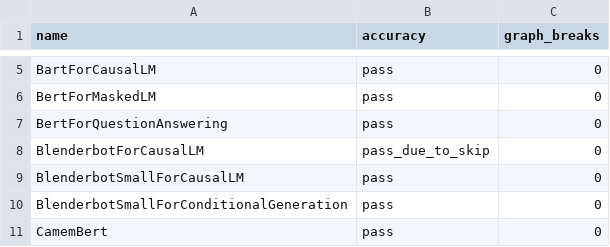
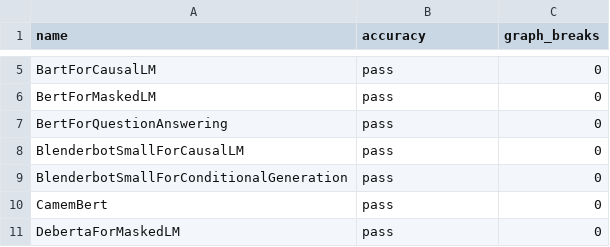
Before and after one commit to habilitacionescarn3/pytorch, a CSV file: benchmarks/dynamo/ci_expected_accuracy/inductor_huggingface_dynamic_inference.csv, drawn as a sheet; only a part is shown, gaps mark what is left out; the shorter side is filled out with more unchanged rows.

Commit message:
[CI] Update inference accuracy test (#103361)
Summary:
1) Switch inference accuracy test from fp32 to amp (consistent with dashboard run, https://github.com/pytorch/pytorch/pull/103220)
2) GoogleFnet fails in eager with amp or fp16, so fallback to always using fp32.

Pull Request resolved: https://github.com/pytorch/pytorch/pull/103361
Approved by: https://github.com/eellison

```diff
--- a/benchmarks/dynamo/ci_expected_accuracy/inductor_huggingface_dynamic_inference.csv
+++ b/benchmarks/dynamo/ci_expected_accuracy/inductor_huggingface_dynamic_inference.csv
@@ -7,3 +7,2 @@ BertForMaskedLM,pass,0
 BertForQuestionAnswering,pass,0
-BlenderbotForCausalLM,pass_due_to_skip,0
 BlenderbotSmallForCausalLM,pass,0
```
Also changed, not shown: benchmarks/dynamo/ci_expected_accuracy/inductor_huggingface_dynamic_training.csv, benchmarks/dynamo/ci_expected_accuracy/inductor_huggingface_inference.csv, 6 other files.
